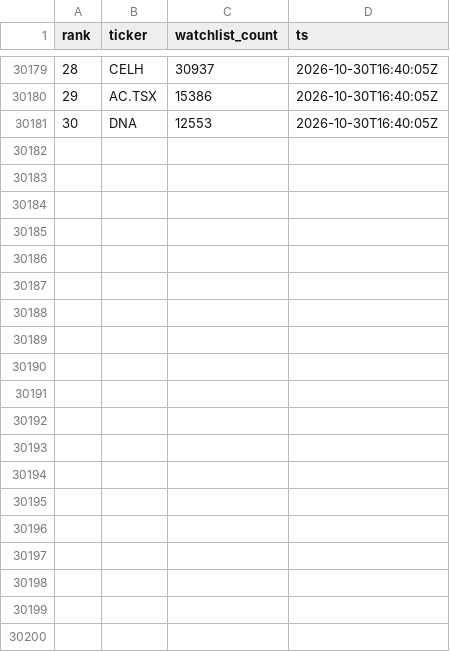
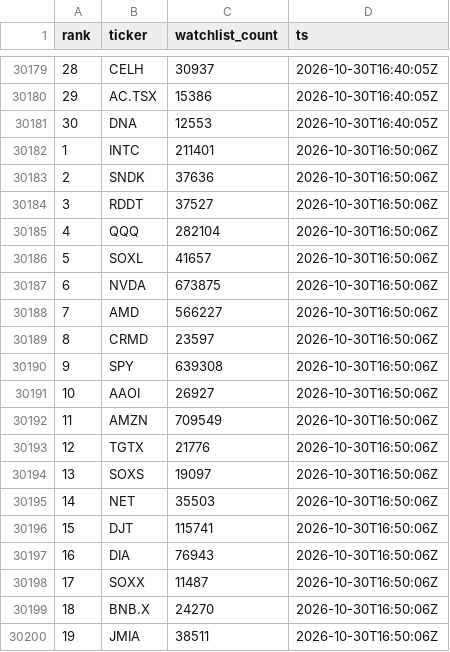
Before and after one commit to virgolaema/pump-search, a CSV file: data/st_trending.csv, drawn as a sheet; only a part is shown, gaps mark what is left out; the diff covers the shown part only.

Commit message:
data: collect 2026-10-30T16:51:02Z

```diff
--- a/data/st_trending.csv
+++ b/data/st_trending.csv
@@ -30181 +30181,20 @@ rank,ticker,watchlist_count,ts
 30,DNA,12553,2026-10-30T16:40:05Z
+1,INTC,211401,2026-10-30T16:50:06Z
+2,SNDK,37636,2026-10-30T16:50:06Z
+3,RDDT,37527,2026-10-30T16:50:06Z
+4,QQQ,282104,2026-10-30T16:50:06Z
+5,SOXL,41657,2026-10-30T16:50:06Z
+6,NVDA,673875,2026-10-30T16:50:06Z
+7,AMD,566227,2026-10-30T16:50:06Z
+8,CRMD,23597,2026-10-30T16:50:06Z
+9,SPY,639308,2026-10-30T16:50:06Z
+10,AAOI,26927,2026-10-30T16:50:06Z
+11,AMZN,709549,2026-10-30T16:50:06Z
+12,TGTX,21776,2026-10-30T16:50:06Z
+13,SOXS,19097,2026-10-30T16:50:06Z
+14,NET,35503,2026-10-30T16:50:06Z
+15,DJT,115741,2026-10-30T16:50:06Z
+16,DIA,76943,2026-10-30T16:50:06Z
+17,SOXX,11487,2026-10-30T16:50:06Z
+18,BNB.X,24270,2026-10-30T16:50:06Z
+19,JMIA,38511,2026-10-30T16:50:06Z
```
Also changed, not shown: 11 added rows elsewhere in this file, data/hotlist.csv, data/runlog.csv, 2 other files.
